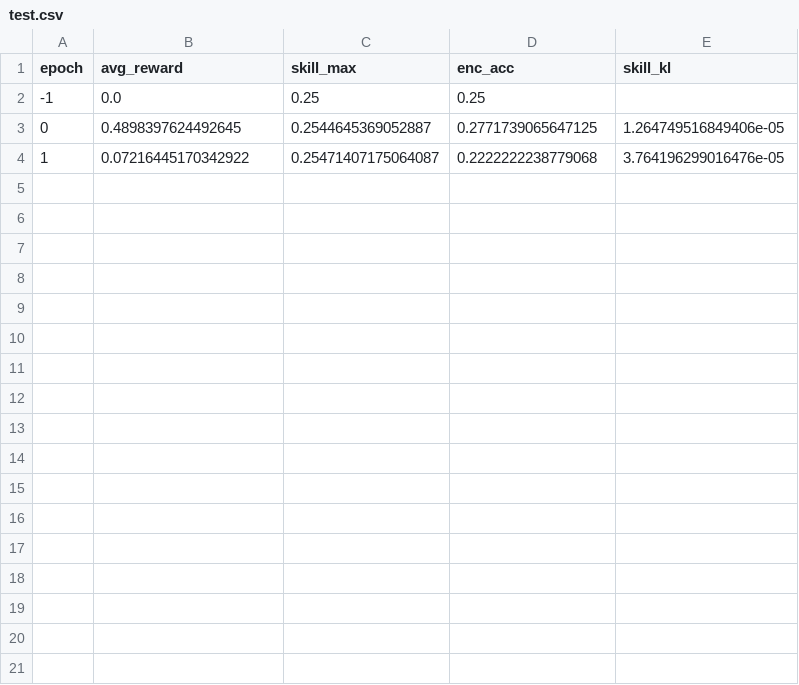
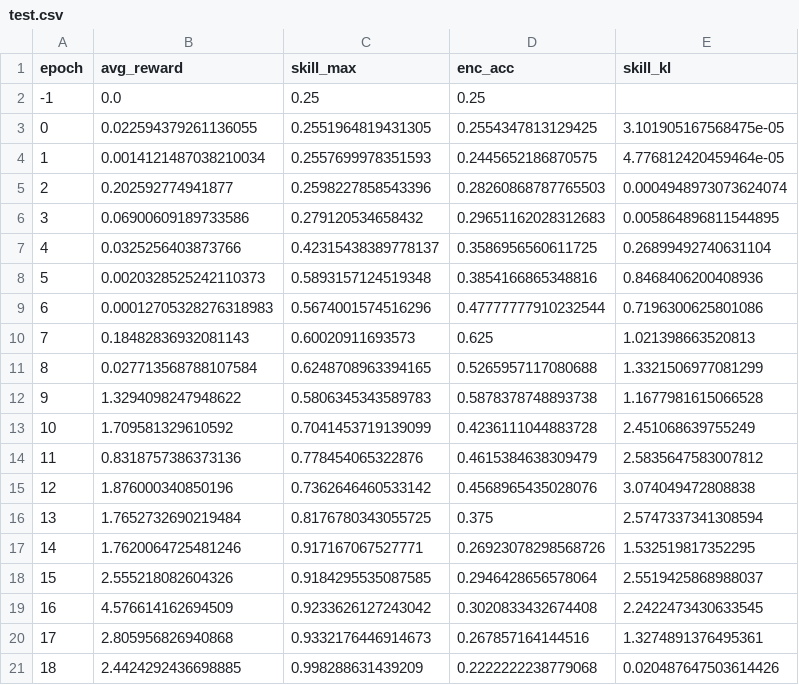
Before and after one commit to aklein4/AttenPi, a CSV file: clean/logs/test.csv, drawn as a sheet; only a part is shown; the diff covers the shown part only.

```diff
--- a/clean/logs/test.csv
+++ b/clean/logs/test.csv
@@ -2,3 +2,20 @@ epoch,avg_reward,skill_max,enc_acc,skill_kl
 -1,0.0,0.25,0.25,
-0,0.4898397624492645,0.2544645369052887,0.2771739065647125,1.264749516849406e-05
-1,0.07216445170342922,0.25471407175064087,0.2222222238779068,3.764196299016476e-05
+0,0.022594379261136055,0.2551964819431305,0.2554347813129425,3.101905167568475e-05
+1,0.0014121487038210034,0.2557699978351593,0.2445652186870575,4.776812420459464e-05
+2,0.202592774941877,0.2598227858543396,0.28260868787765503,0.0004948973073624074
+3,0.06900609189733586,0.279120534658432,0.29651162028312683,0.005864896811544895
+4,0.0325256403873766,0.42315438389778137,0.3586956560611725,0.26899492740631104
+5,0.0020328525242110373,0.5893157124519348,0.3854166865348816,0.8468406200408936
+6,0.00012705328276318983,0.5674001574516296,0.47777777910232544,0.7196300625801086
+7,0.18482836932081143,0.60020911693573,0.625,1.021398663520813
+8,0.027713568788107584,0.6248708963394165,0.5265957117080688,1.3321506977081299
+9,1.3294098247948622,0.5806345343589783,0.5878378748893738,1.1677981615066528
+10,1.709581329610592,0.7041453719139099,0.4236111044883728,2.451068639755249
+11,0.8318757386373136,0.778454065322876,0.4615384638309479,2.5835647583007812
+12,1.876000340850196,0.7362646460533142,0.4568965435028076,3.074049472808838
+13,1.7652732690219484,0.8176780343055725,0.375,2.5747337341308594
+14,1.7620064725481246,0.917167067527771,0.26923078298568726,1.532519817352295
+15,2.555218082604326,0.9184295535087585,0.2946428656578064,2.5519425868988037
+16,4.576614162694509,0.9233626127243042,0.3020833432674408,2.2422473430633545
+17,2.805956826940868,0.9332176446914673,0.267857164144516,1.3274891376495361
+18,2.4424292436698885,0.998288631439209,0.2222222238779068,0.020487647503614426
```
Also changed, not shown: 11 added rows elsewhere in this file, 2 other files.
